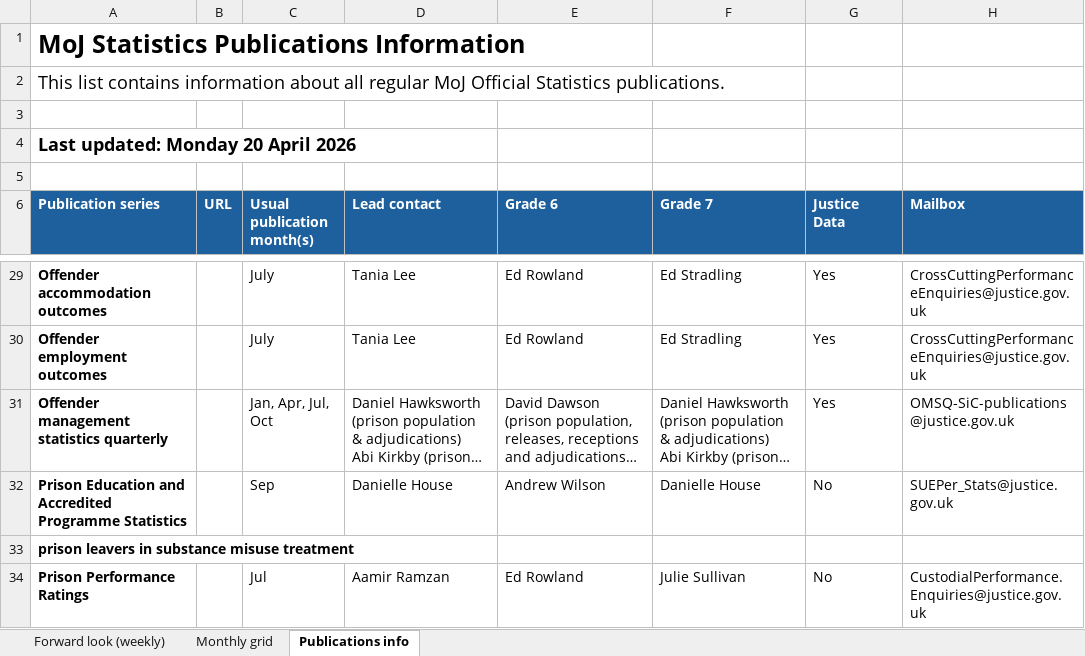
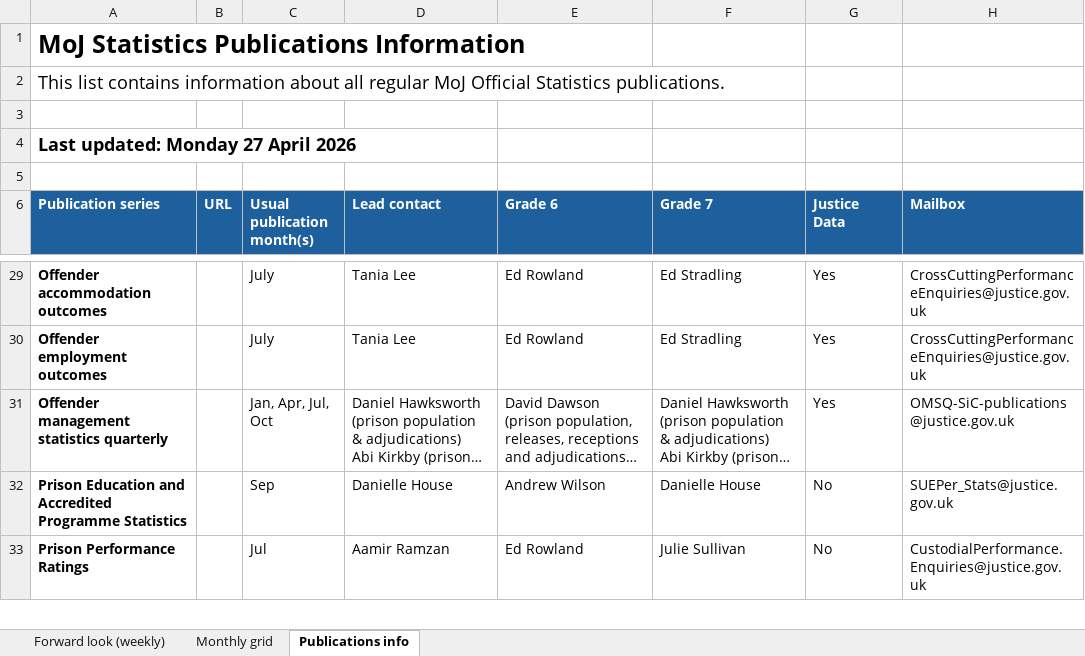
Before and after one commit to moj-analytical-services/stats-forward-look, an Excel workbook: Forward Look/Forward Look.xlsx, sheet Publications info, drawn as a sheet; only a part is shown, gaps mark what is left out; long unchanged cells end in …; values as stored, in another font and other column widths than the file's, no borders; the diff names each change by its address in the sheet, - before the commit and + after, or states it on an @@ line.

```diff
--- a/Forward Look/Forward Look.xlsx (sheet Publications info)
+++ b/Forward Look/Forward Look.xlsx (sheet Publications info)
-A4 (Publication series): Last updated: Monday 20 April 2026
+A4 (Publication series): Last updated: Monday 27 April 2026
-row 33: prison leavers in substance misuse treatment
```
Also changed, not shown: sheet Forward look (weekly), sheet Monthly grid, hidden cells.
